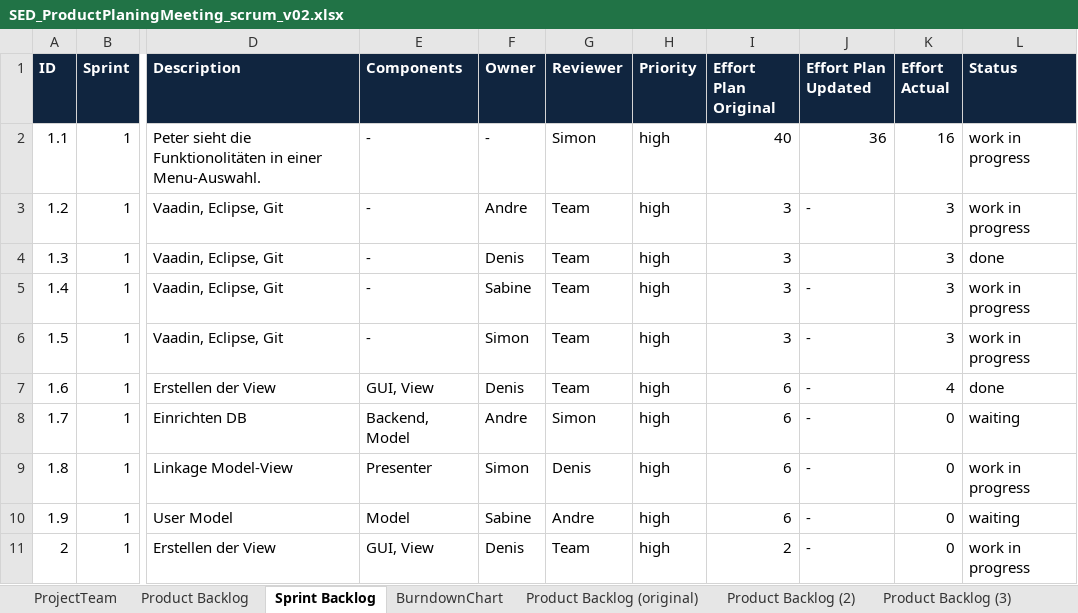
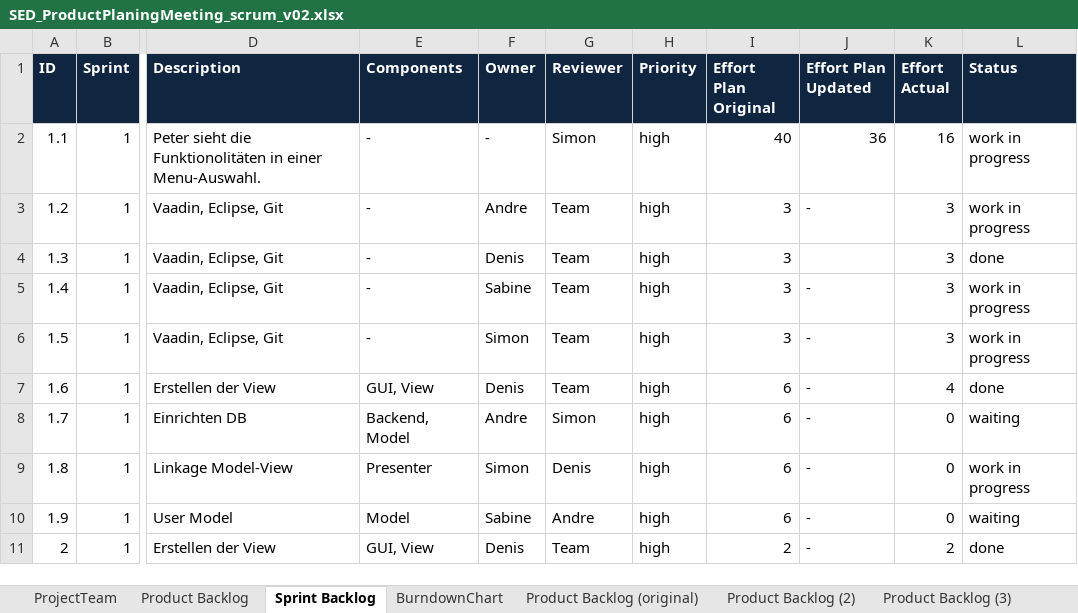
Before and after one commit to berts1bfh/ch.bfh.btx8081.w2020.red, an Excel workbook: doc/task04/SED_ProductPlaningMeeting_scrum_v02.xlsx, sheet Sprint Backlog, drawn as a sheet; only a part is shown, gaps mark what is left out; values as stored, in another font and other column widths than the file's, no borders; the diff names each change by its address in the sheet, - before the commit and + after, or states it on an @@ line.

Commit message:
mein effort reingetan

```diff
--- a/doc/task04/SED_ProductPlaningMeeting_scrum_v02.xlsx (sheet Sprint Backlog)
+++ b/doc/task04/SED_ProductPlaningMeeting_scrum_v02.xlsx (sheet Sprint Backlog)
-K11 (Effort Actual): 0
+K11 (Effort Actual): 2
-L11 (Status): work in progress
+L11 (Status): done
```
